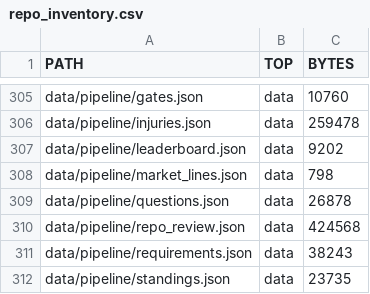
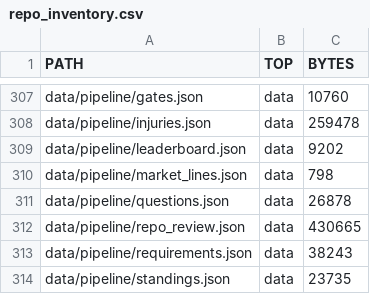
Before and after one commit to karagemop466-tech/X1, a CSV file: data/console/repo_inventory.csv, drawn as a sheet; only a part is shown, gaps mark what is left out; the diff covers the shown part only.

```diff
--- a/data/console/repo_inventory.csv
+++ b/data/console/repo_inventory.csv
@@ -309,3 +311,3 @@ data/pipeline/market_lines.json,data,798
 data/pipeline/questions.json,data,26878
-data/pipeline/repo_review.json,data,424568
+data/pipeline/repo_review.json,data,430665
 data/pipeline/requirements.json,data,38243
```
Also changed, not shown: 2 added rows and 11 edited cells elsewhere in this file, 26 other files.
